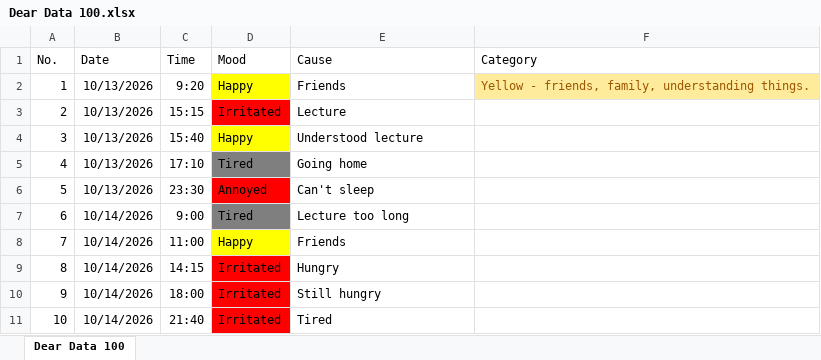
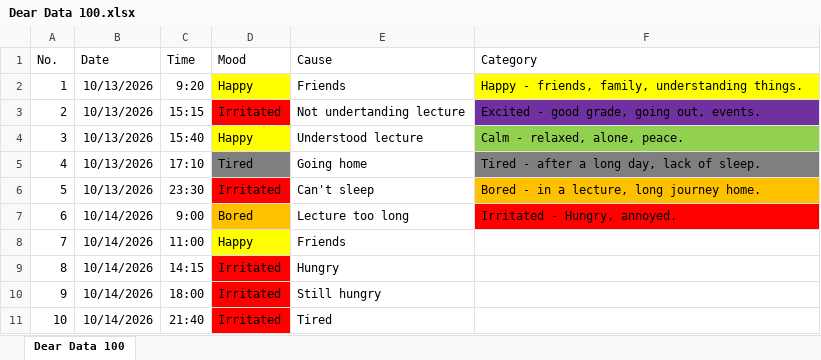
Before and after one commit to nooramtul98/dear-data, an Excel workbook: Dear Data 100.xlsx, sheet Dear Data 100, drawn as a sheet; only a part is shown; values as stored, in another font and other column widths than the file's, no borders; the diff names each change by its address in the sheet, - before the commit and + after, or states it on an @@ line.

Commit message:
Update Dear Data 100.xlsx

```diff
--- a/Dear Data 100.xlsx (sheet Dear Data 100)
+++ b/Dear Data 100.xlsx (sheet Dear Data 100)
-F2 (Category): Yellow - friends,…
+F2 (Category): Happy - friends,…
@@ F2 fill: #FFEB9C → #FFFF00, text colour: #9C5700 → black @@
-E3 (Cause): Lecture
+E3 (Cause): Not undertanding lecture
-F3 (Category): (empty)
+F3 (Category): Excited - good grade, going out, events.
-F3 fill: none
+F3 fill: #7030A0
-F4 (Category): (empty)
+F4 (Category): Calm - relaxed, alone, peace.
-F4 fill: none
+F4 fill: #92D050
-F5 (Category): (empty)
+F5 (Category): Tired - after a long day, lack of sleep.
-F5 fill: none
+F5 fill: #7F7F7F
-D6 (Mood): Annoyed
+D6 (Mood): Irritated
-F6 (Category): (empty)
+F6 (Category): Bored - in a lecture, long journey home.
-F6 fill: none
+F6 fill: #FFC000
-D7 (Mood): Tired
+D7 (Mood): Bored
-D7 fill: #7F7F7F
+D7 fill: #FFC000
-F7 (Category): (empty)
+F7 (Category): Irritated - Hungry, annoyed.
-F7 fill: none
+F7 fill: #FF0000
```
